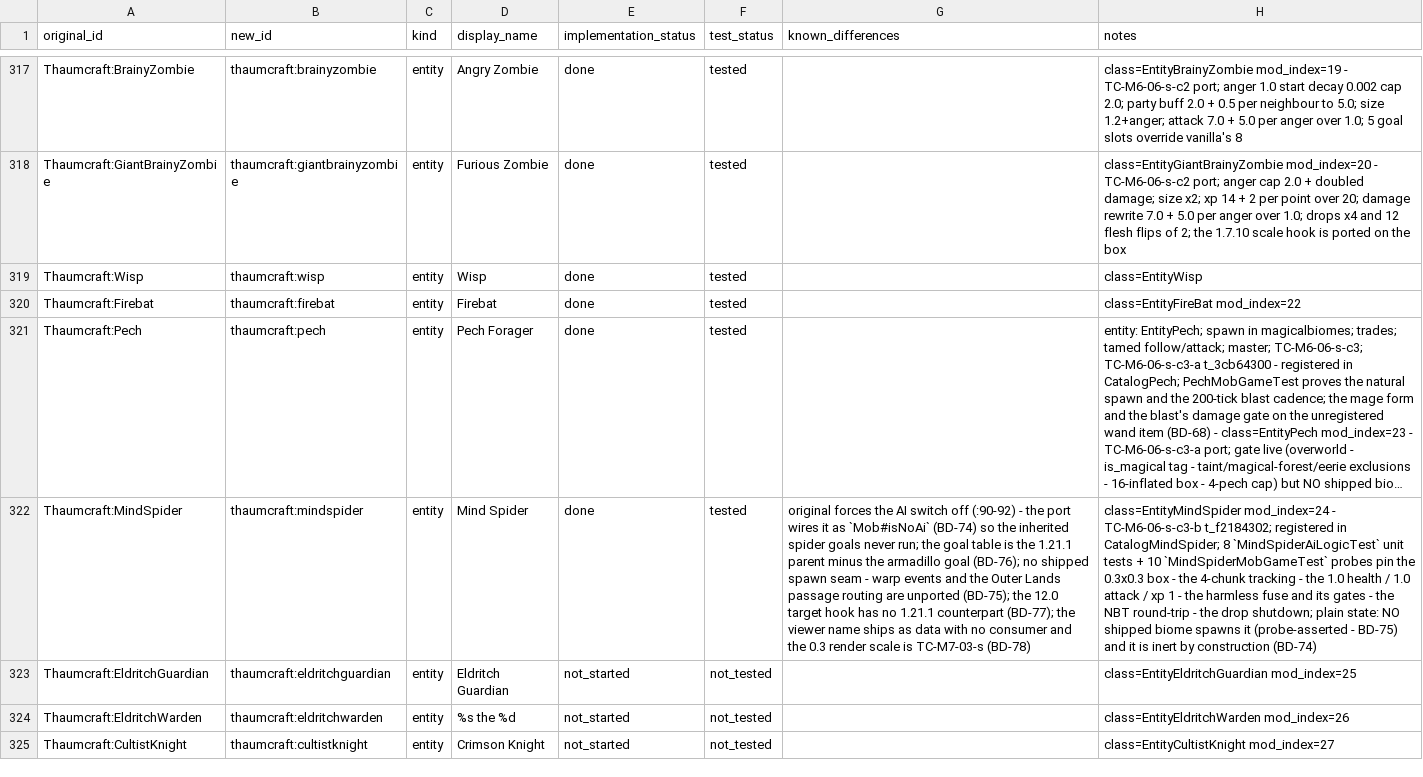
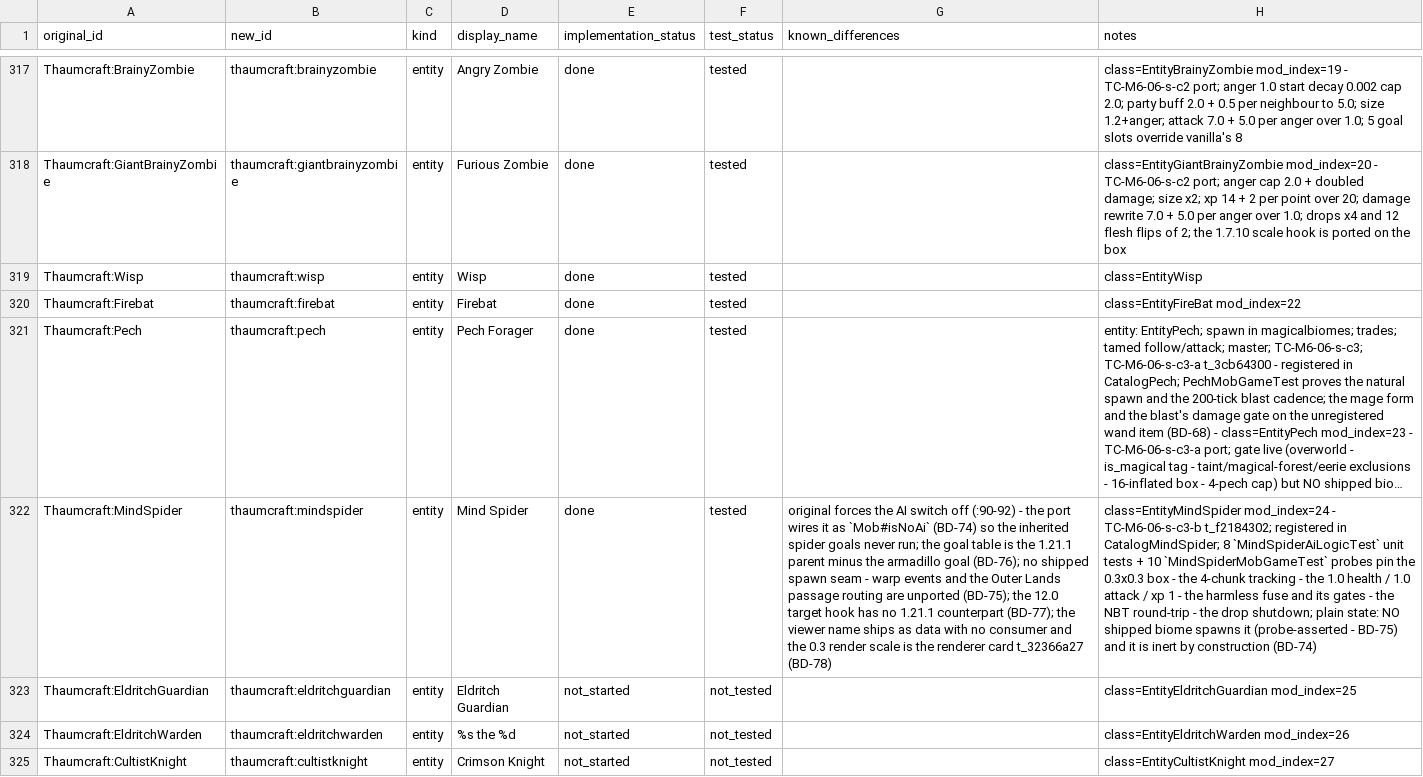
Before and after one commit to JonnyUtah12/thaumcraft-classic-modern, a CSV file: docs/content-mapping.csv, drawn as a sheet; only a part is shown, gaps mark what is left out; long unchanged cells end in …; the diff names each change by its address in the sheet, - before the commit and + after, or states it on an @@ line.

Commit message:
docs(ledger, t_f2184302): repair the mind spider's dangling closer - TC-M7-03-s closed without a renderer
BD-78's Next-action cell named `TC-M7-03-s` as the card that draws the mind
spider. That card (t_215d6fd4) is DONE and ships no mind-spider renderer:
`grep -rn MindSpider src/main/java/.../client/` = 0 hits on main at f1c3f38f.
A ledger row whose Next action names a closed card is a dead end, so the closer
is now the card this landing opens - TC-M7-03-r / t_32366a27 (created as a
child of t_f2184302).

Same repair for the other two open lanes the c3-b rows cited generically:
- BD-75: "Warp events and the maze routing close it" -> the warp-events card
  t_1a83f0db (also created here, the mind spider's real spawn source at
  WarpEvents.java:281-315) and the Outer Lands maze land t_cc6182ca (open,
  blocked).
- FEATURE_MATRIX c3-b row + CHANGELOG: the spawn-egg row cites its card
  t_87539644 (TC-M6-06-s-c6, todo); the renderer cites t_32366a27.
- content-mapping row 322 column 7 (the 0.3 render scale) cites t_32366a27.

Doc-only. Byte-level single-substring edits (every old string asserted to occur
exactly once), so content-mapping.csv keeps CRLF 979 / 1049 rows / 8 fields and
the diff touches one line. docs/feature-matrix.csv REGENERATED with
scripts/build_feature_matrix.py: `wrote docs/feature-matrix.csv: 79 system rows`
against 79 7-cell MD rows.

Gates on THIS tree (the ledger text is a unit-test input, and docs are not a
gradle input, so :test was forced): `test --rerun-tasks --offline` exit 0 with
987 unit tests / 0 failures / 0 errors / 2 skipped, and
`-Ptc.noCurios runGameTestServer` exit 0 `All 394 required tests passed :)`.

```diff
--- a/docs/content-mapping.csv
+++ b/docs/content-mapping.csv
-G322 (known_differences): …scale is TC-M7-03-s (BD-78)
+G322 (known_differences): …scale is the renderer card t_32366a27 (BD-78)
```
Also changed, not shown: docs/feature-matrix.csv, 4 other files.
